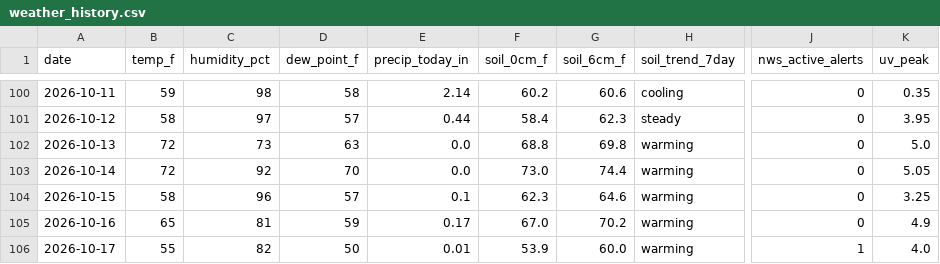
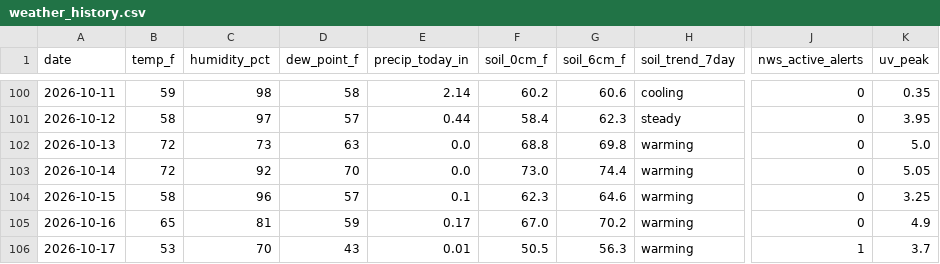
Before and after one commit to RDBFarm/rdbf-weather, a CSV file: weather_history.csv, drawn as a sheet; only a part is shown, gaps mark what is left out; the diff names each change by its address in the sheet, - before the commit and + after, or states it on an @@ line.

```diff
--- a/weather_history.csv
+++ b/weather_history.csv
-B106 (temp_f): 55
+B106 (temp_f): 53
-C106 (humidity_pct): 82
+C106 (humidity_pct): 70
-D106 (dew_point_f): 50
+D106 (dew_point_f): 43
-F106 (soil_0cm_f): 53.9
+F106 (soil_0cm_f): 50.5
-G106 (soil_6cm_f): 60.0
+G106 (soil_6cm_f): 56.3
-K106 (uv_peak): 4.0
+K106 (uv_peak): 3.7
```
Also changed, not shown: 1 other file.
